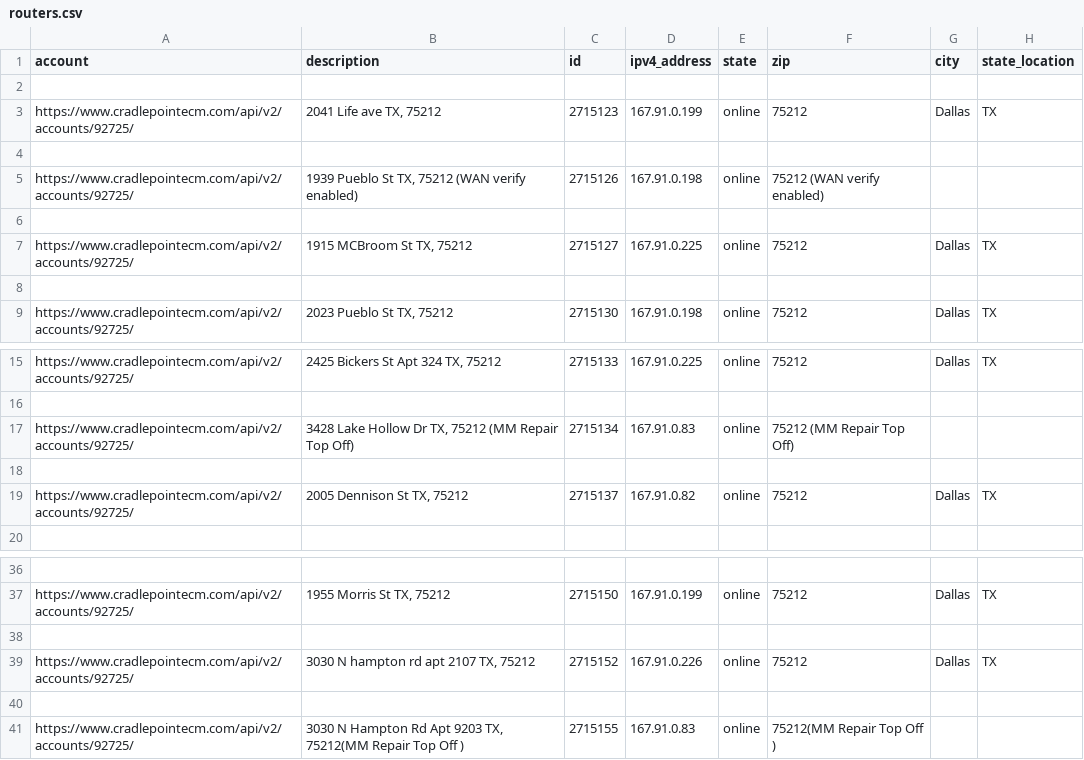
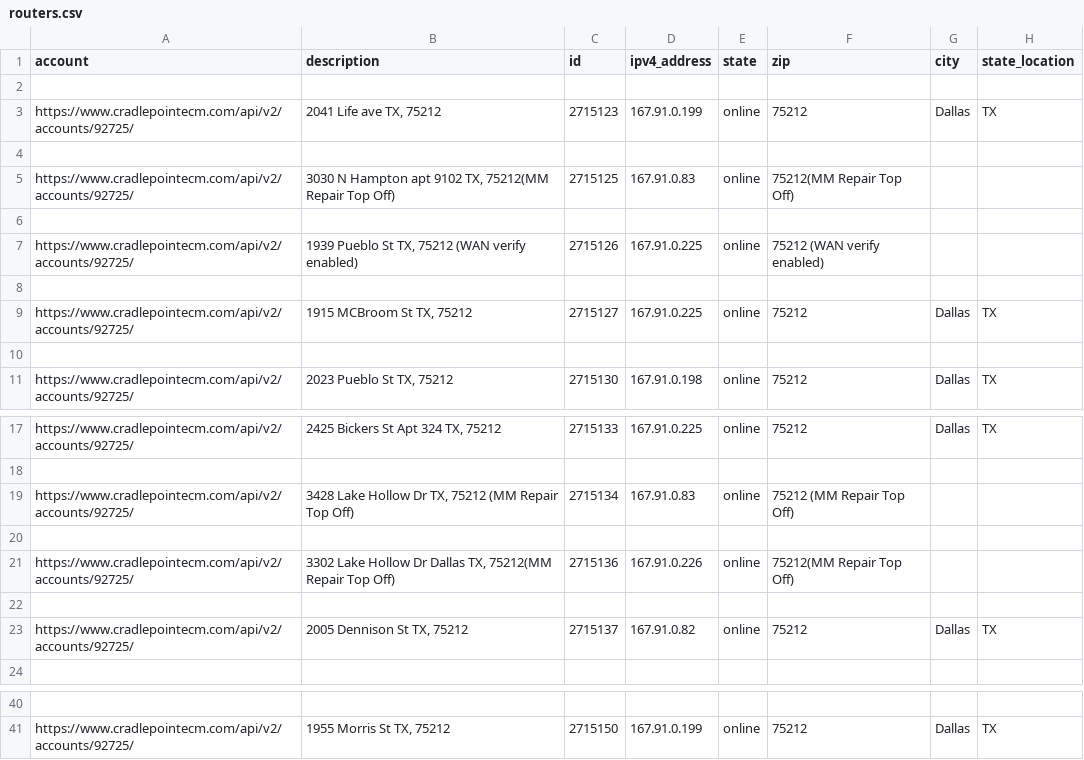
Before and after one commit to AleEsp76/Test_developer, a CSV file: routers.csv, drawn as a sheet; only a part is shown, gaps mark what is left out; removed rows and columns are numbered as before the commit, all else as after; the diff names each change by its address in the sheet, - before the commit and + after, or states it on an @@ line.

```diff
--- a/routers.csv
+++ b/routers.csv
+row 5: https://www.cradlepointecm.com/api/v2/accounts/92725/ | 3030 N Hampton apt 9102 TX, 75212(MM Repair Top Off) | 2715125 | 167.91.0.83 | online | 75212(MM Repair Top Off)
+row 6: (empty)
-D7 (ipv4_address): 167.91.0.198
+D7 (ipv4_address): 167.91.0.225
+row 20: (empty)
+row 21: https://www.cradlepointecm.com/api/v2/accounts/92725/ | 3302 Lake Hollow Dr Dallas TX, 75212(MM Repair Top Off) | 2715136 | 167.91.0.226 | online | 75212(MM Repair Top Off)
-row 38: (empty)
-row 39: https://www.cradlepointecm.com/api/v2/accounts/92725/ | 3030 N hampton rd apt 2107 TX, 75212 | 2715152 | 167.91.0.226 | online | 75212 | Dallas | TX
-row 40: (empty)
-row 41: https://www.cradlepointecm.com/api/v2/accounts/92725/ | 3030 N Hampton Rd Apt 9203 TX, 75212(MM Repair Top Off ) | 2715155 | 167.91.0.83 | online | 75212(MM Repair Top Off )
```
Also changed, not shown: 3 other files.
